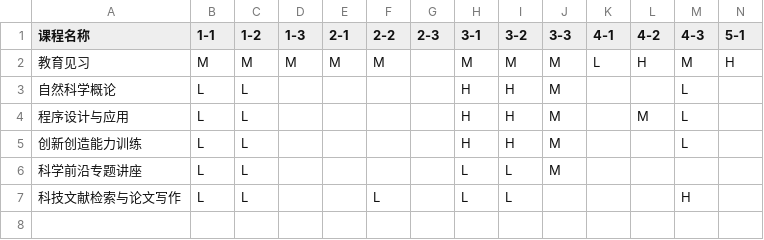
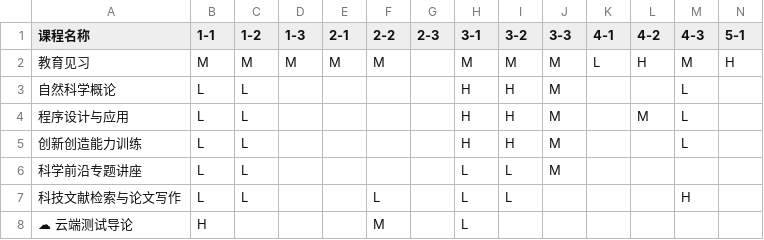
Before and after one commit to potassium-cyber/SciEdu_Central_Data, a CSV file: matrices/matrix_2023.csv, drawn as a sheet; only a part is shown; rows hold the shown columns only; the diff names each change by its address in the sheet, - before the commit and + after, or states it on an @@ line.

Commit message:
test: add cloud_test to matrix csv

```diff
--- a/matrices/matrix_2023.csv
+++ b/matrices/matrix_2023.csv
+row 8: ☁ 云端测试导论 | H |  |  |  | M |  | L
```
